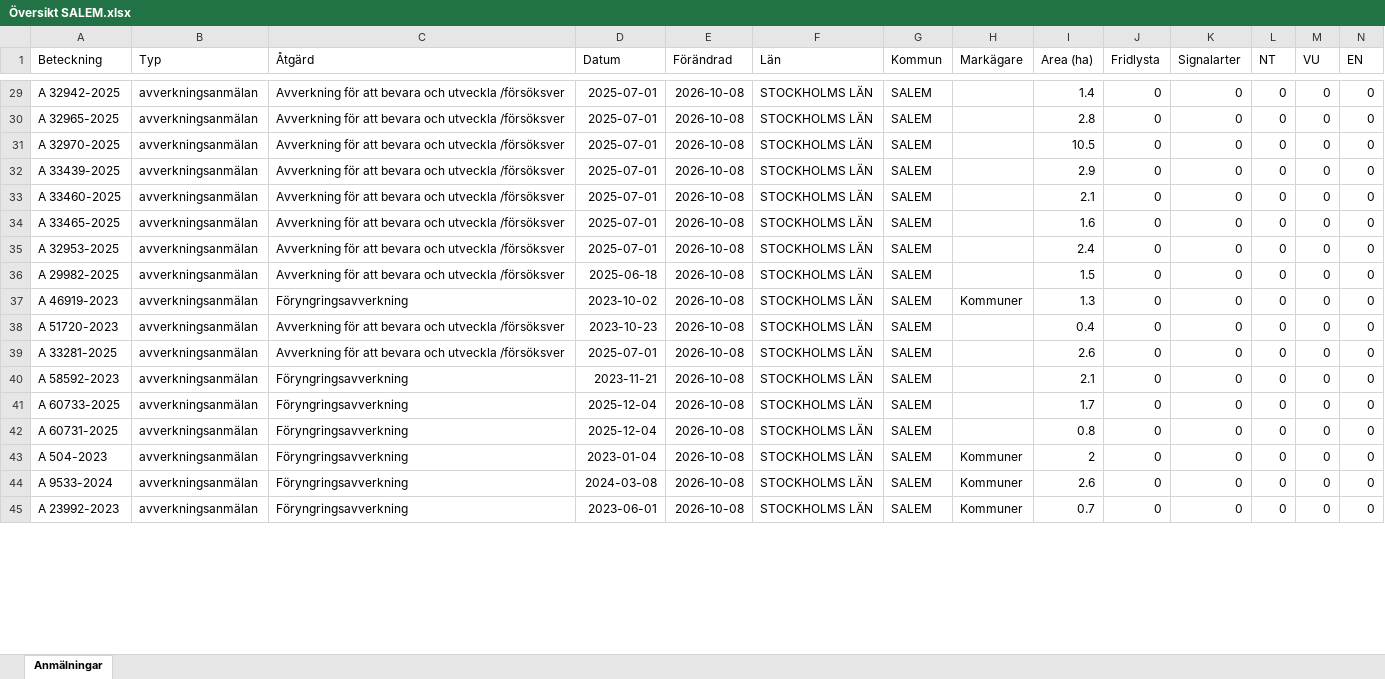
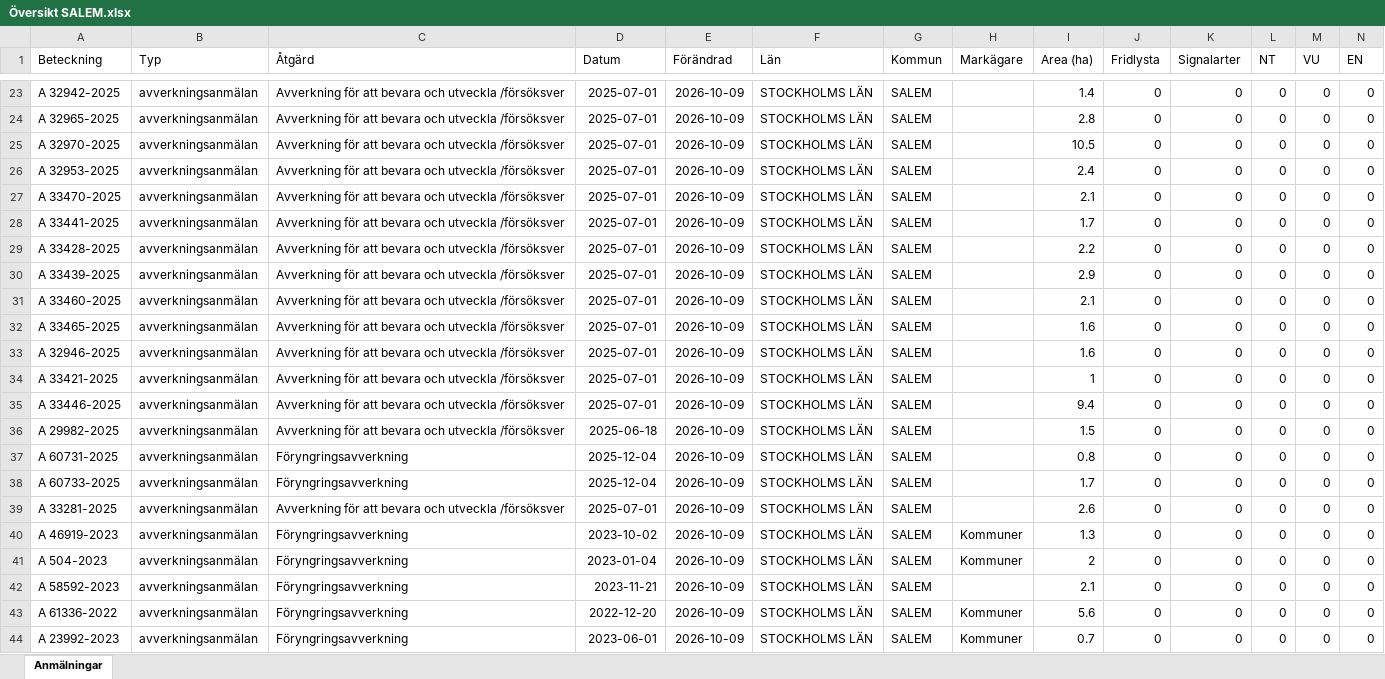
Before and after one commit to klasma/Logging_0128, an Excel workbook: Översikt SALEM.xlsx, sheet Anmälningar, drawn as a sheet; only a part is shown, gaps mark what is left out; values as stored, in another font and other column widths than the file's, no borders; removed rows and columns are numbered as before the commit, all else as after; rows hold the shown columns only; the diff covers the shown part only; the diff names each change by its address in the sheet, - before the commit and + after, or states it on an @@ line.

```diff
--- a/Översikt SALEM.xlsx (sheet Anmälningar)
+++ b/Översikt SALEM.xlsx (sheet Anmälningar)
-E23:E25 (Förändrad): 2026-10-08
+E23:E25 (Förändrad): 2026-10-09
+row 26: A 32953-2025 | avverkningsanmälan | Avverkning för att bevara och utveckla /försöksver | 2025-07-01 | 2026-10-09 | STOCKHOLMS LÄN | SALEM |  | 2.4 | 0 | 0 | 0 | 0 | 0
+row 27: A 33470-2025 | avverkningsanmälan | Avverkning för att bevara och utveckla /försöksver | 2025-07-01 | 2026-10-09 | STOCKHOLMS LÄN | SALEM |  | 2.1 | 0 | 0 | 0 | 0 | 0
+row 28: A 33441-2025 | avverkningsanmälan | Avverkning för att bevara och utveckla /försöksver | 2025-07-01 | 2026-10-09 | STOCKHOLMS LÄN | SALEM |  | 1.7 | 0 | 0 | 0 | 0 | 0
+row 29: A 33428-2025 | avverkningsanmälan | Avverkning för att bevara och utveckla /försöksver | 2025-07-01 | 2026-10-09 | STOCKHOLMS LÄN | SALEM |  | 2.2 | 0 | 0 | 0 | 0 | 0
-E30:E33 (Förändrad): 2026-10-08
+E30:E33 (Förändrad): 2026-10-09
-A33 (Beteckning): A 32953-2025
+A33 (Beteckning): A 32946-2025
-I33 (Area (ha)): 2.4
+I33 (Area (ha)): 1.6
+row 34: A 33421-2025 | avverkningsanmälan | Avverkning för att bevara och utveckla /försöksver | 2025-07-01 | 2026-10-09 | STOCKHOLMS LÄN | SALEM |  | 1 | 0 | 0 | 0 | 0 | 0
+row 35: A 33446-2025 | avverkningsanmälan | Avverkning för att bevara och utveckla /försöksver | 2025-07-01 | 2026-10-09 | STOCKHOLMS LÄN | SALEM |  | 9.4 | 0 | 0 | 0 | 0 | 0
-E36:E39 (Förändrad): 2026-10-08
+E36:E39 (Förändrad): 2026-10-09
-A37 (Beteckning): A 46919-2023
+A37 (Beteckning): A 60731-2025
-D37 (Datum): 2023-10-02
+D37 (Datum): 2025-12-04
-H37 (Markägare): Kommuner
+H37 (Markägare): (empty)
-I37 (Area (ha)): 1.3
+I37 (Area (ha)): 0.8
-A38 (Beteckning): A 51720-2023
+A38 (Beteckning): A 60733-2025
-C38 (Åtgärd): Avverkning för att bevara och utveckla /försöksver
+C38 (Åtgärd): Föryngringsavverkning
-D38 (Datum): 2023-10-23
+D38 (Datum): 2025-12-04
-I38 (Area (ha)): 0.4
+I38 (Area (ha)): 1.7
-row 40: A 58592-2023 | avverkningsanmälan | Föryngringsavverkning | 2023-11-21 | 2026-10-08 | STOCKHOLMS LÄN | SALEM |  | 2.1 | 0 | 0 | 0 | 0 | 0
-row 41: A 60733-2025 | avverkningsanmälan | Föryngringsavverkning | 2025-12-04 | 2026-10-08 | STOCKHOLMS LÄN | SALEM |  | 1.7 | 0 | 0 | 0 | 0 | 0
-A40 (Beteckning): A 60731-2025
+A40 (Beteckning): A 46919-2023
-D40 (Datum): 2025-12-04
+D40 (Datum): 2023-10-02
-E40:E41 (Förändrad): 2026-10-08
+E40:E41 (Förändrad): 2026-10-09
-H40 (Markägare): (empty)
+H40 (Markägare): Kommuner
-I40 (Area (ha)): 0.8
+I40 (Area (ha)): 1.3
+row 42: A 58592-2023 | avverkningsanmälan | Föryngringsavverkning | 2023-11-21 | 2026-10-09 | STOCKHOLMS LÄN | SALEM |  | 2.1 | 0 | 0 | 0 | 0 | 0
-A43 (Beteckning): A 9533-2024
+A43 (Beteckning): A 61336-2022
-D43 (Datum): 2024-03-08
+D43 (Datum): 2022-12-20
-E43:E44 (Förändrad): 2026-10-08
+E43:E44 (Förändrad): 2026-10-09
-I43 (Area (ha)): 2.6
+I43 (Area (ha)): 5.6
```
Also changed, not shown: 1 added row, 6 removed rows and 37 edited cells elsewhere in this sheet, artfynd/A 2987-2023 artfynd.xlsx, artfynd/A 2992-2023 artfynd.xlsx, 57 other files.
